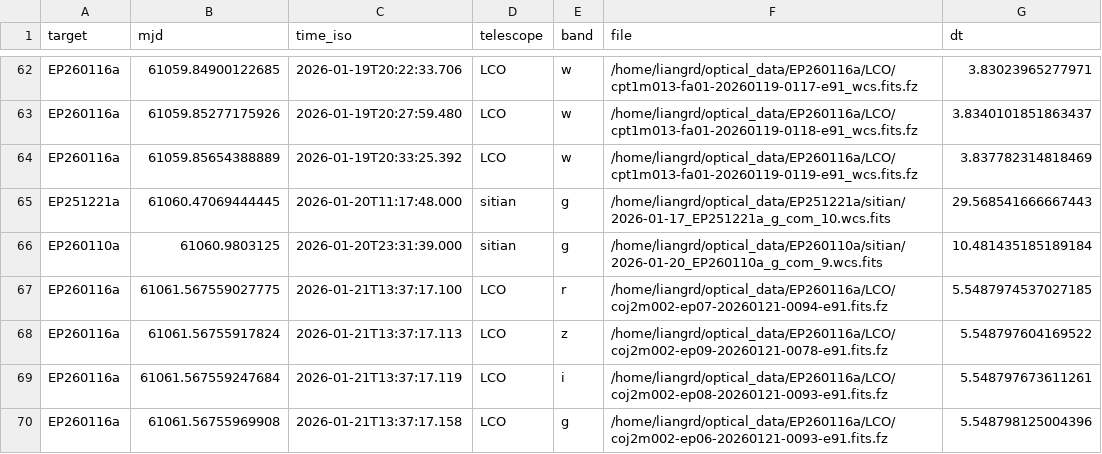
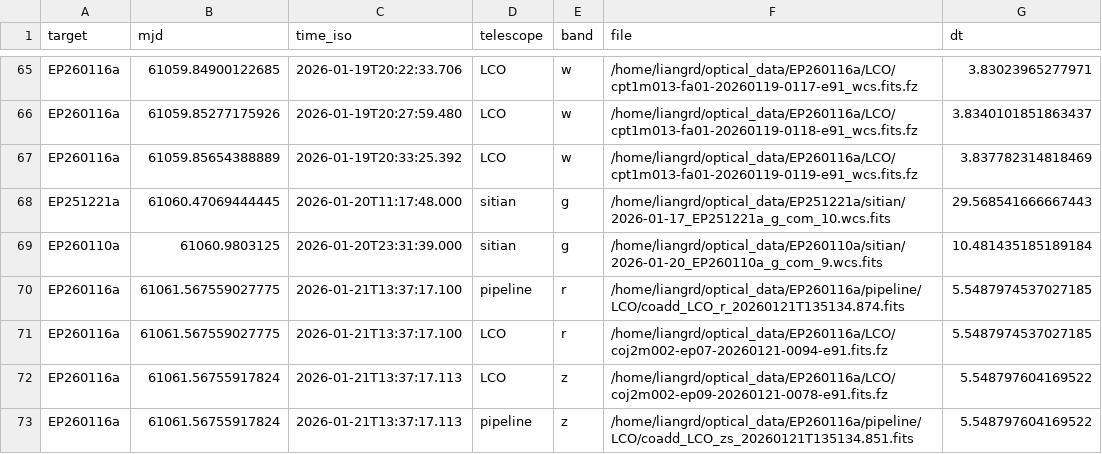
Before and after one commit to LAujust/Follow_up, a CSV file: results/all_targets_timeline.csv, drawn as a sheet; only a part is shown, gaps mark what is left out; the shorter side is filled out with more unchanged rows; the diff covers the shown part only; the diff names each change by its address in the sheet, - before the commit and + after, or states it on an @@ line.

Commit message:
Update data at 2026-03-05 22:01:58.307

```diff
--- a/results/all_targets_timeline.csv
+++ b/results/all_targets_timeline.csv
+row 70: EP260116a | 61061.567559027775 | 2026-01-21T13:37:17.100 | pipeline | r | /home/liangrd/optical_data/EP260116a/pipeline/LCO/coadd_LCO_r_20260121T135134.874.fits | 5.5487974537027185
+row 73: EP260116a | 61061.56755917824 | 2026-01-21T13:37:17.113 | pipeline | z | /home/liangrd/optical_data/EP260116a/pipeline/LCO/coadd_LCO_zs_20260121T135134.851.fits | 5.548797604169522
```
Also changed, not shown: 17 added rows and 24 moved rows elsewhere in this file, results/all_targets_meta.csv, 12 other files.
